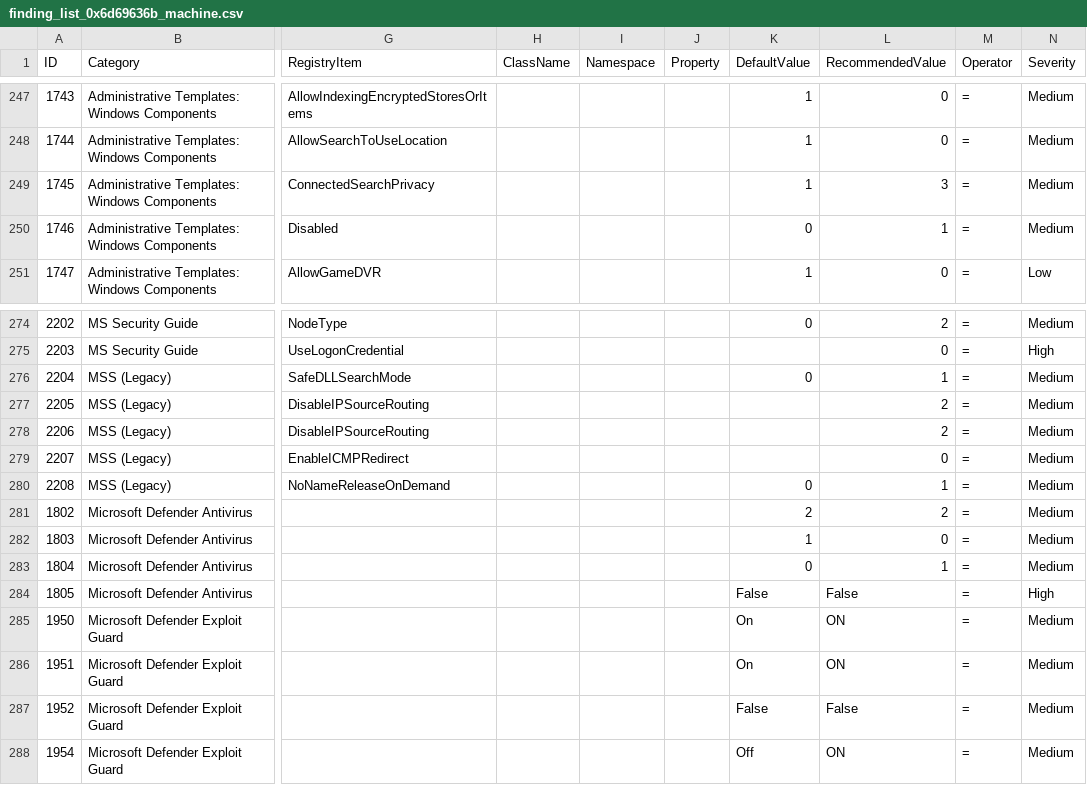
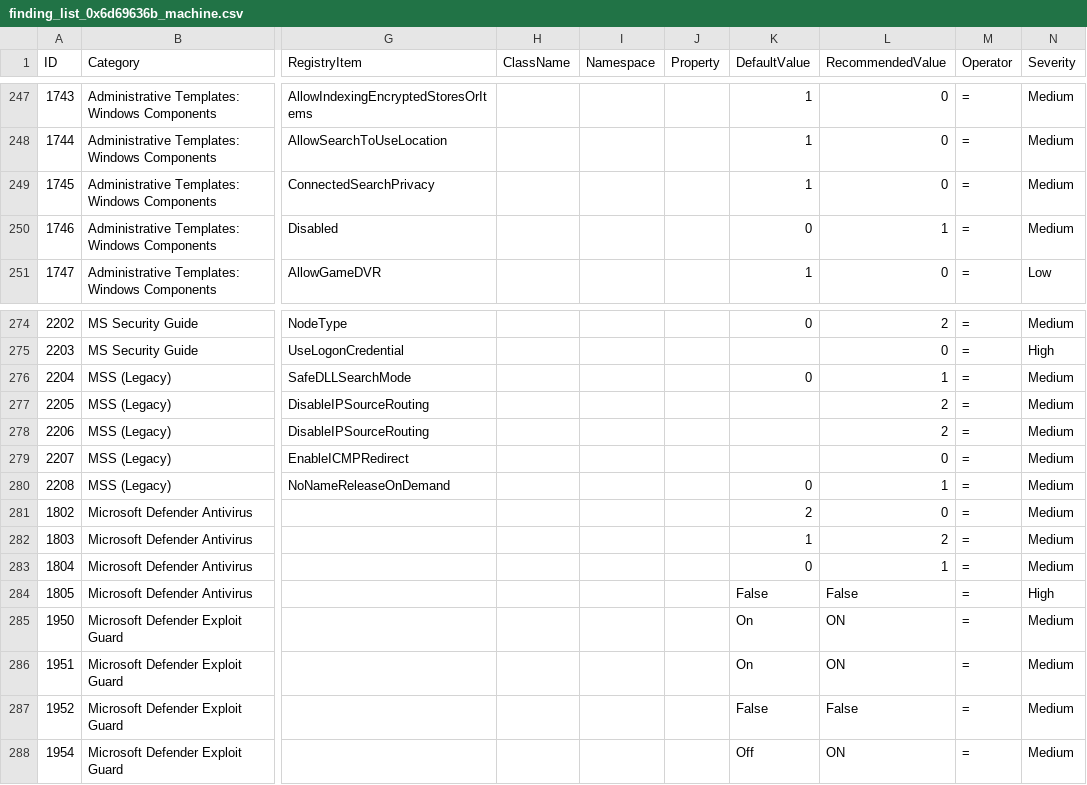
Before and after one commit to 0x6d69636b/windows_hardening, a CSV file: lists/finding_list_0x6d69636b_machine.csv, drawn as a sheet; only a part is shown, gaps mark what is left out; the diff names each change by its address in the sheet, - before the commit and + after, or states it on an @@ line.

Commit message:
Update to send any information to Microsoft
[I propose to send any information to Microsoft]
------------------------------------------------
->Update : RecommendedValue value of 1745
          (3 -> 0)

"This policy setting allows you to control what information is shared with Bing in Search."

(0)Disable
(1)User info and location
(2)User info only
(3)Anonymous info
------------------------------------------------
->Update : RecommendedValue value of 1802
          (2 -> 0)

"Specifies the type of membership in Microsoft Active Protection Service.
Microsoft Active Protection Service is an online community that helps you choose how to respond to potential threats.
The community also helps prevent the spread of new malicious software."

(0)Disable
(1)Basic
(2)Advanced

Disabled : Send no information to Microsoft. This is the default value.
Basic membership : Send basic information to Microsoft about detected software, including where the software came from, the actions that you apply or that apply automatically, and whether the actions succeeded.
Advanced membership : In addition to basic information, send more information to Microsoft about malicious software, spyware, and potentially unwanted software, including the location of the software, file names, how the software operates, and how it affects your computer.
------------------------------------------------
->Update : RecommendedValue value of 1803
          (0 -> 2)

"Specifies how Windows Defender checks for user consent for certain samples."

(0)AlwaysPrompt
(1)SendSafeSamples
(2)NeverSend
(3)SendAllSamples

```diff
--- a/lists/finding_list_0x6d69636b_machine.csv
+++ b/lists/finding_list_0x6d69636b_machine.csv
-L249 (RecommendedValue): 3
+L249 (RecommendedValue): 0
-L281 (RecommendedValue): 2
+L281 (RecommendedValue): 0
-L282 (RecommendedValue): 0
+L282 (RecommendedValue): 2
```
